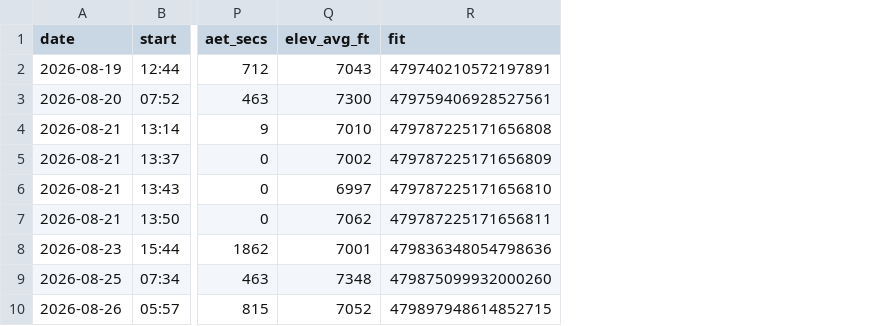
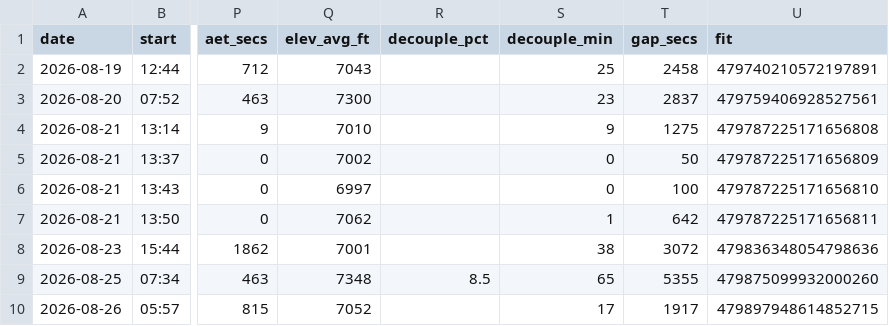
Before and after one commit to DaveEdge1/RunningCoach, a CSV file: data/runs.csv, drawn as a sheet; only a part is shown, gaps mark what is left out; the diff names each change by its address in the sheet, - before the commit and + after, or states it on an @@ line.

```diff
--- a/data/runs.csv
+++ b/data/runs.csv
+column R (decouple_pct), row 9: 8.5
+column S (decouple_min), rows 2-10: 25 | 23 | 9 | 0 | 0 | 1 | 38 | 65 | 17
+column T (gap_secs), rows 2-10: 2458 | 2837 | 1275 | 50 | 100 | 642 | 3072 | 5355 | 1917
```
Also changed, not shown: data/laps.csv, plan.csv, 14 other files.
